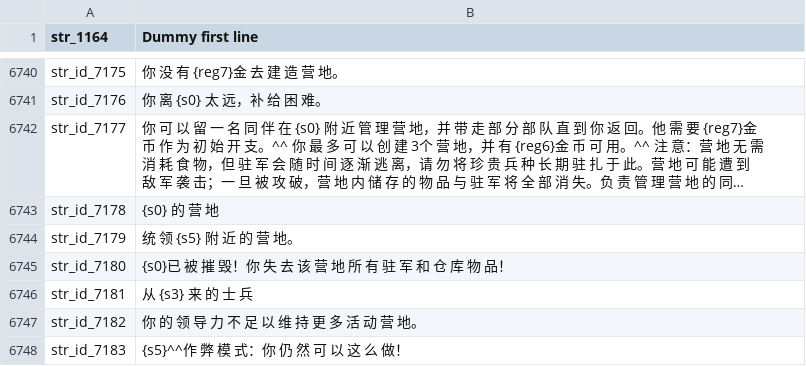
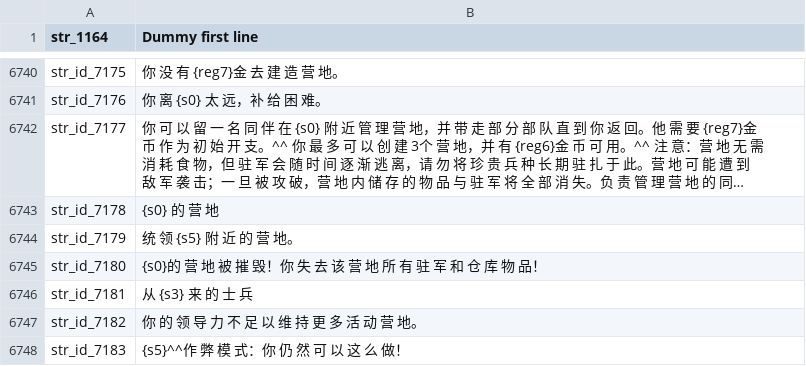
Before and after one commit to cqDiarmuid/diarmuidCNS, a CSV file: game_strings.csv, drawn as a sheet; only a part is shown, gaps mark what is left out; long unchanged cells end in ….

Commit message:
修改营地摧毁提示

```diff
--- a/game_strings.csv
+++ b/game_strings.csv
@@ -6744,3 +6744,3 @@ str_id_7178|{s0} 的 营 地
 str_id_7179|统 领 {s5} 附 近 的 营 地。
-str_id_7180|{s0}已 被 摧 毁！你 失 去 该 营 地 所 有 驻 军 和 仓 库 物 品！
+str_id_7180|{s0}的 营 地 被 摧 毁！你 失 去 该 营 地 所 有 驻 军 和 仓 库 物 品！
 str_id_7181|从 {s3} 来 的 士 兵
```
